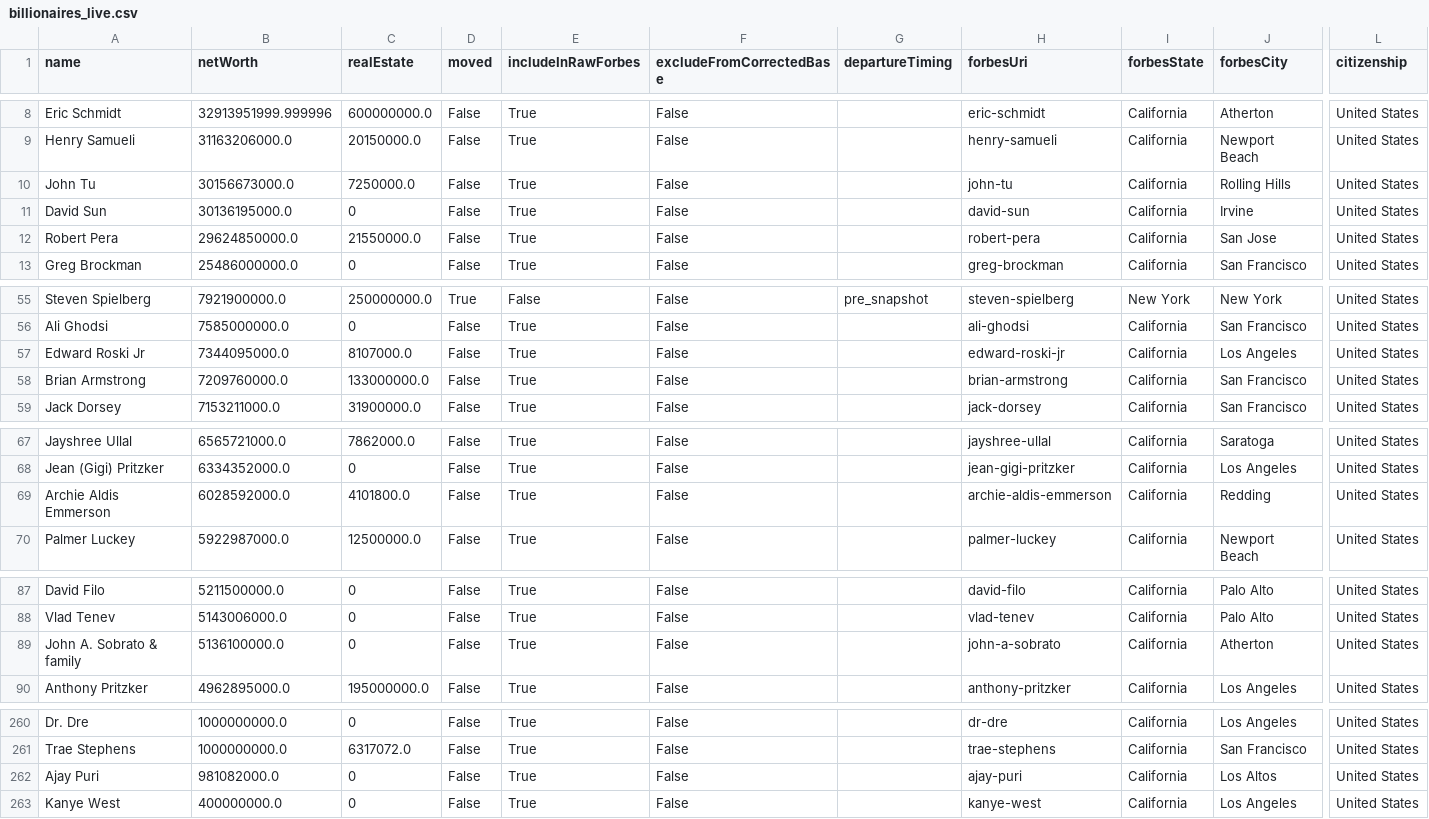
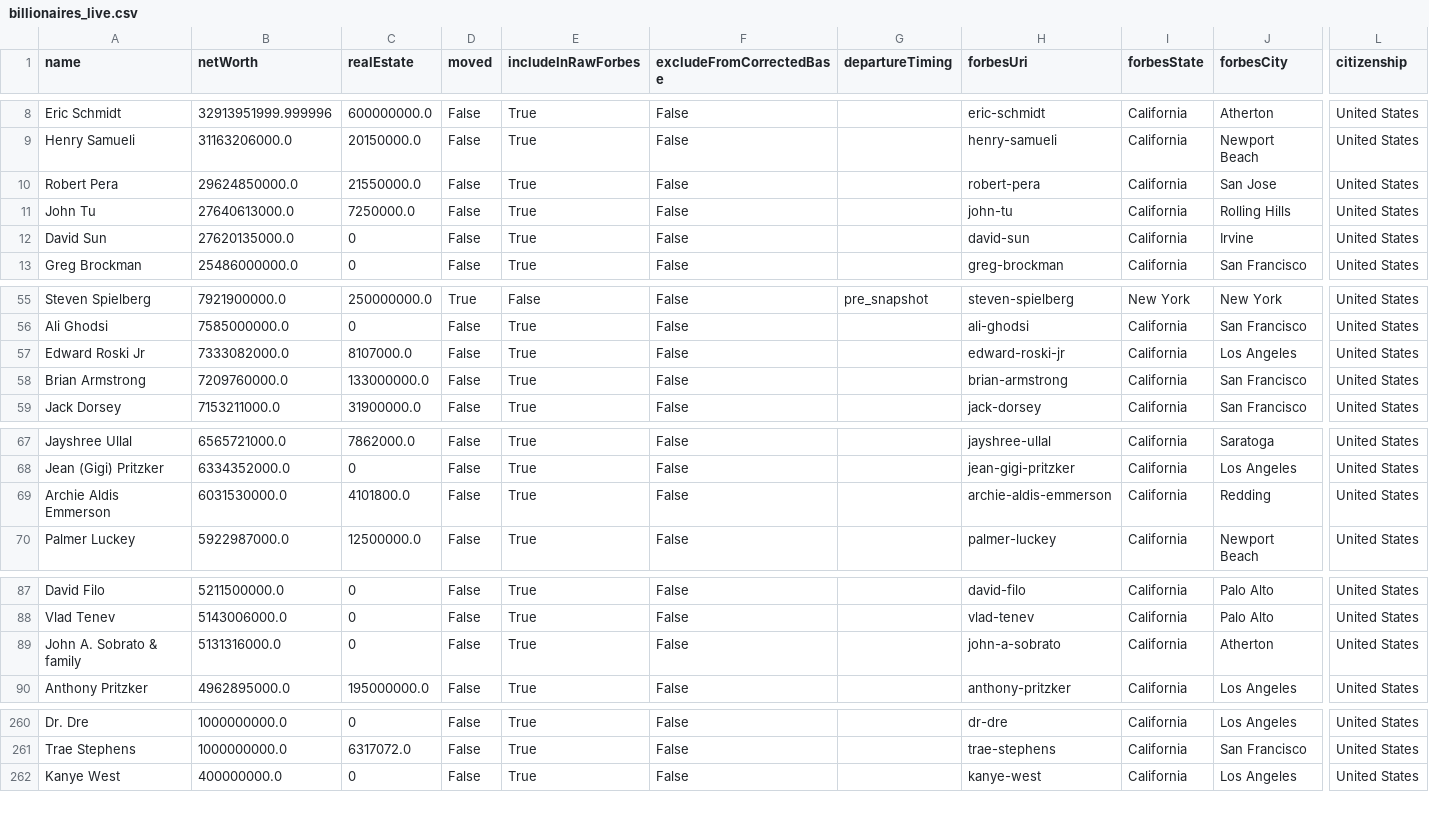
Before and after one commit to PolicyEngine/california-wealth-tax, a CSV file: data/billionaires_live.csv, drawn as a sheet; only a part is shown, gaps mark what is left out; removed rows and columns are numbered as before the commit, all else as after; rows hold the shown columns only; the diff covers the shown part only; the diff names each change by its address in the sheet, - before the commit and + after, or states it on an @@ line.

```diff
--- a/data/billionaires_live.csv
+++ b/data/billionaires_live.csv
-row 10: John Tu | 30156673000.0 | 7250000.0 | False | True | False |  | john-tu | California | Rolling Hills | United States
-row 11: David Sun | 30136195000.0 | 0 | False | True | False |  | david-sun | California | Irvine | United States
+row 11: John Tu | 27640613000.0 | 7250000.0 | False | True | False |  | john-tu | California | Rolling Hills | United States
+row 12: David Sun | 27620135000.0 | 0 | False | True | False |  | david-sun | California | Irvine | United States
-B57 (netWorth): 7344095000.0
+B57 (netWorth): 7333082000.0
-B69 (netWorth): 6028592000.0
+B69 (netWorth): 6031530000.0
-B89 (netWorth): 5136100000.0
+B89 (netWorth): 5131316000.0
-row 262: Ajay Puri | 981082000.0 | 0 | False | True | False |  | ajay-puri | California | Los Altos | United States
```
Also changed, not shown: 6 edited cells elsewhere in this file, 6 other files.
